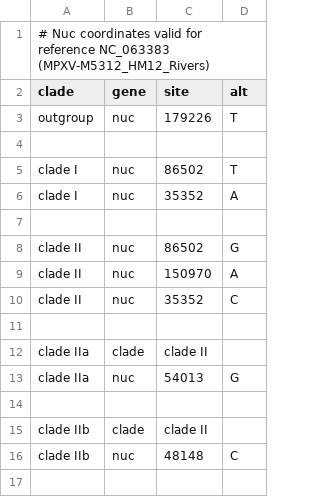
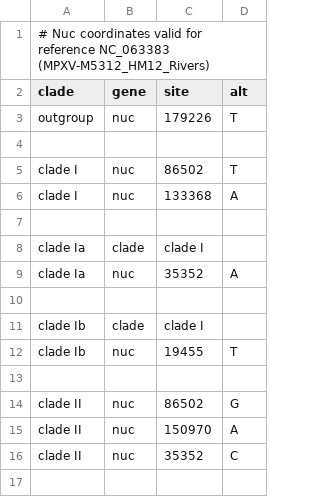
Before and after one commit to nextstrain/mpox, a TSV file: nextclade/resources/all-clades/clades.tsv, drawn as a sheet; only a part is shown; the shorter side is filled out with more unchanged rows.

```diff
--- a/nextclade/resources/all-clades/clades.tsv
+++ b/nextclade/resources/all-clades/clades.tsv
@@ -5,3 +5,9 @@ outgroup	nuc	179226	T
 clade I	nuc	86502	T
-clade I	nuc	35352	A
+clade I	nuc	133368	A
+
+clade Ia	clade	clade I
+clade Ia	nuc	35352	A
+
+clade Ib	clade	clade I
+clade Ib	nuc	19455	T
 
```
Also changed, not shown: nextclade/resources/clade-iib/clades.tsv, 7 other files.
